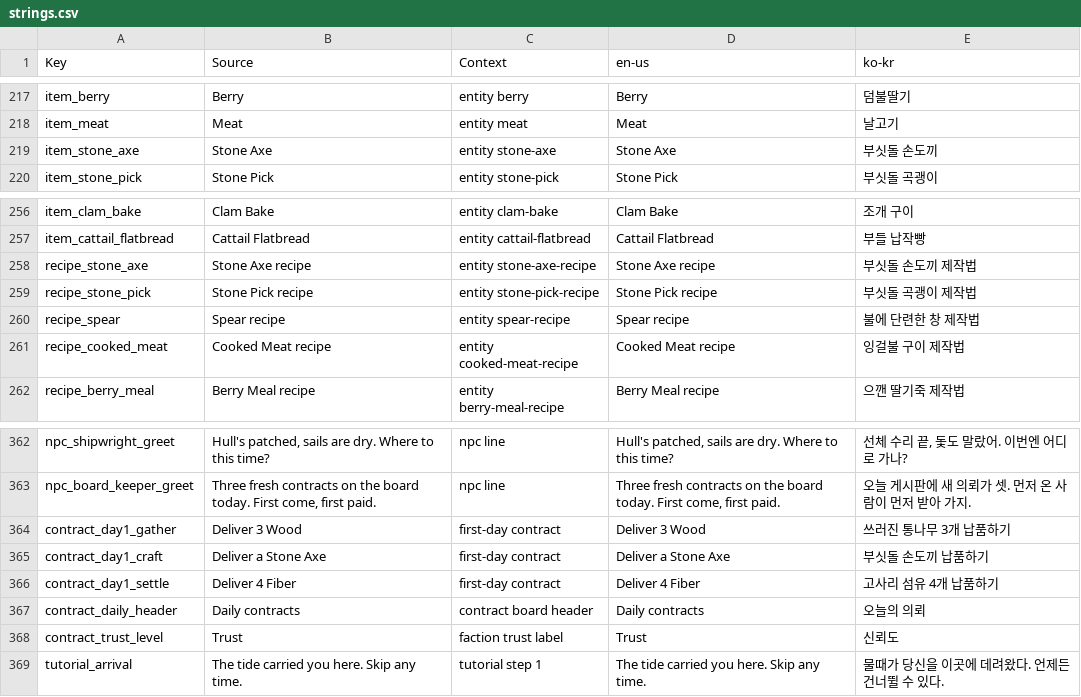
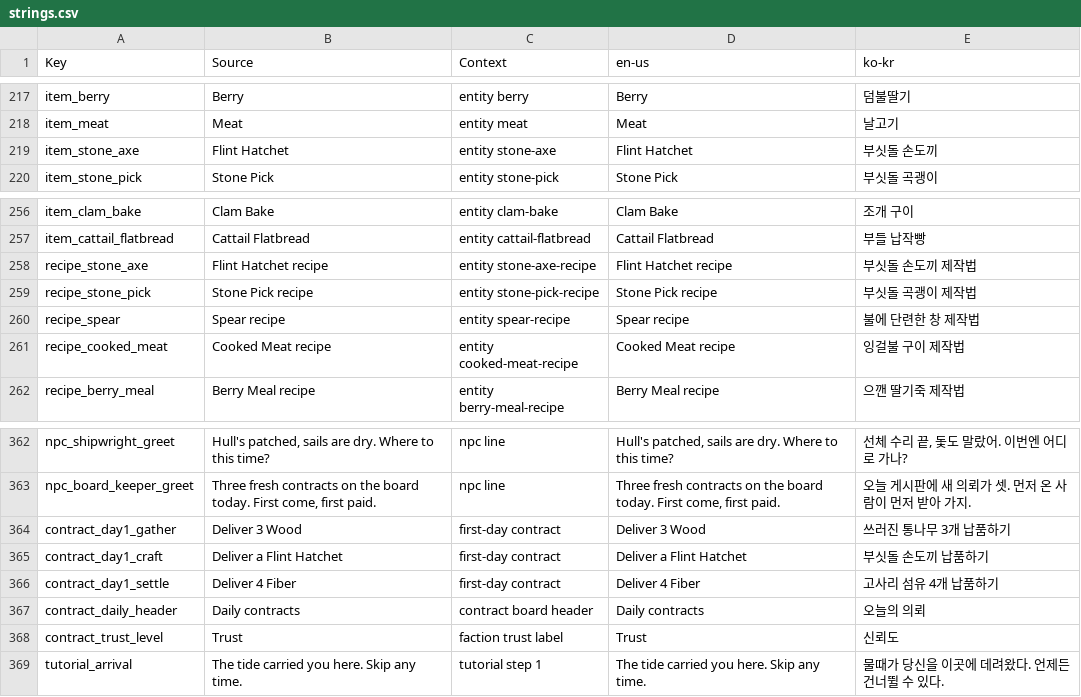
Before and after one commit to Indosaram/roblox_forge, a CSV file: games/robango-island/locale/strings.csv, drawn as a sheet; only a part is shown, gaps mark what is left out.

Commit message:
robango: hotbar tool names follow the owner's language; one English name for the flint hatchet
- SurvivalWorld itemNames(locale): Tool Name/ToolTip use the owner's LocaleId through the same PackText
  names the UI uses (ko '부싯돌 손도끼'), falling back to the catalog name; names stay display-only
- strings.csv: item_stone_axe/recipe/day-1 contract say 'Flint Hatchet' like the catalog and tutorial
- SurvivalWorld spec fails on 04d1420 (ko-kr: Flint Hatchet)

```diff
--- a/games/robango-island/locale/strings.csv
+++ b/games/robango-island/locale/strings.csv
@@ -218,3 +218,3 @@ item_berry,Berry,entity berry,Berry,덤불딸기
 item_meat,Meat,entity meat,Meat,날고기
-item_stone_axe,Stone Axe,entity stone-axe,Stone Axe,부싯돌 손도끼
+item_stone_axe,Flint Hatchet,entity stone-axe,Flint Hatchet,부싯돌 손도끼
 item_stone_pick,Stone Pick,entity stone-pick,Stone Pick,부싯돌 곡괭이
@@ -257,3 +257,3 @@ item_clam_bake,Clam Bake,entity clam-bake,Clam Bake,조개 구이
 item_cattail_flatbread,Cattail Flatbread,entity cattail-flatbread,Cattail Flatbread,부들 납작빵
-recipe_stone_axe,Stone Axe recipe,entity stone-axe-recipe,Stone Axe recipe,부싯돌 손도끼 제작법
+recipe_stone_axe,Flint Hatchet recipe,entity stone-axe-recipe,Flint Hatchet recipe,부싯돌 손도끼 제작법
 recipe_stone_pick,Stone Pick recipe,entity stone-pick-recipe,Stone Pick recipe,부싯돌 곡괭이 제작법
@@ -364,3 +364,3 @@ npc_board_keeper_greet,"Three fresh contracts on the board today. First come, fi
 contract_day1_gather,Deliver 3 Wood,first-day contract,Deliver 3 Wood,쓰러진 통나무 3개 납품하기
-contract_day1_craft,Deliver a Stone Axe,first-day contract,Deliver a Stone Axe,부싯돌 손도끼 납품하기
+contract_day1_craft,Deliver a Flint Hatchet,first-day contract,Deliver a Flint Hatchet,부싯돌 손도끼 납품하기
 contract_day1_settle,Deliver 4 Fiber,first-day contract,Deliver 4 Fiber,고사리 섬유 4개 납품하기
```
Also changed, not shown: 5 other files.
